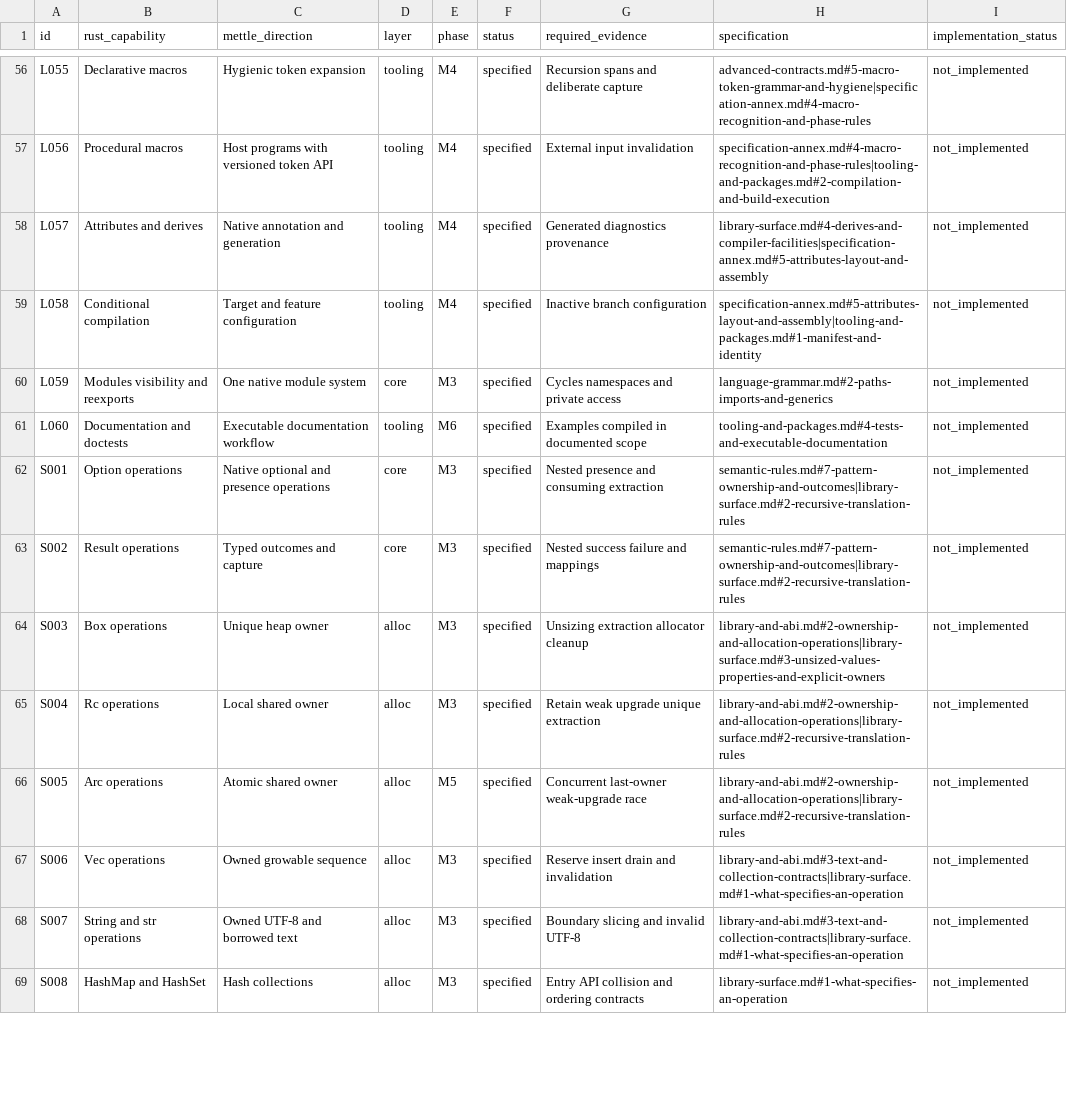
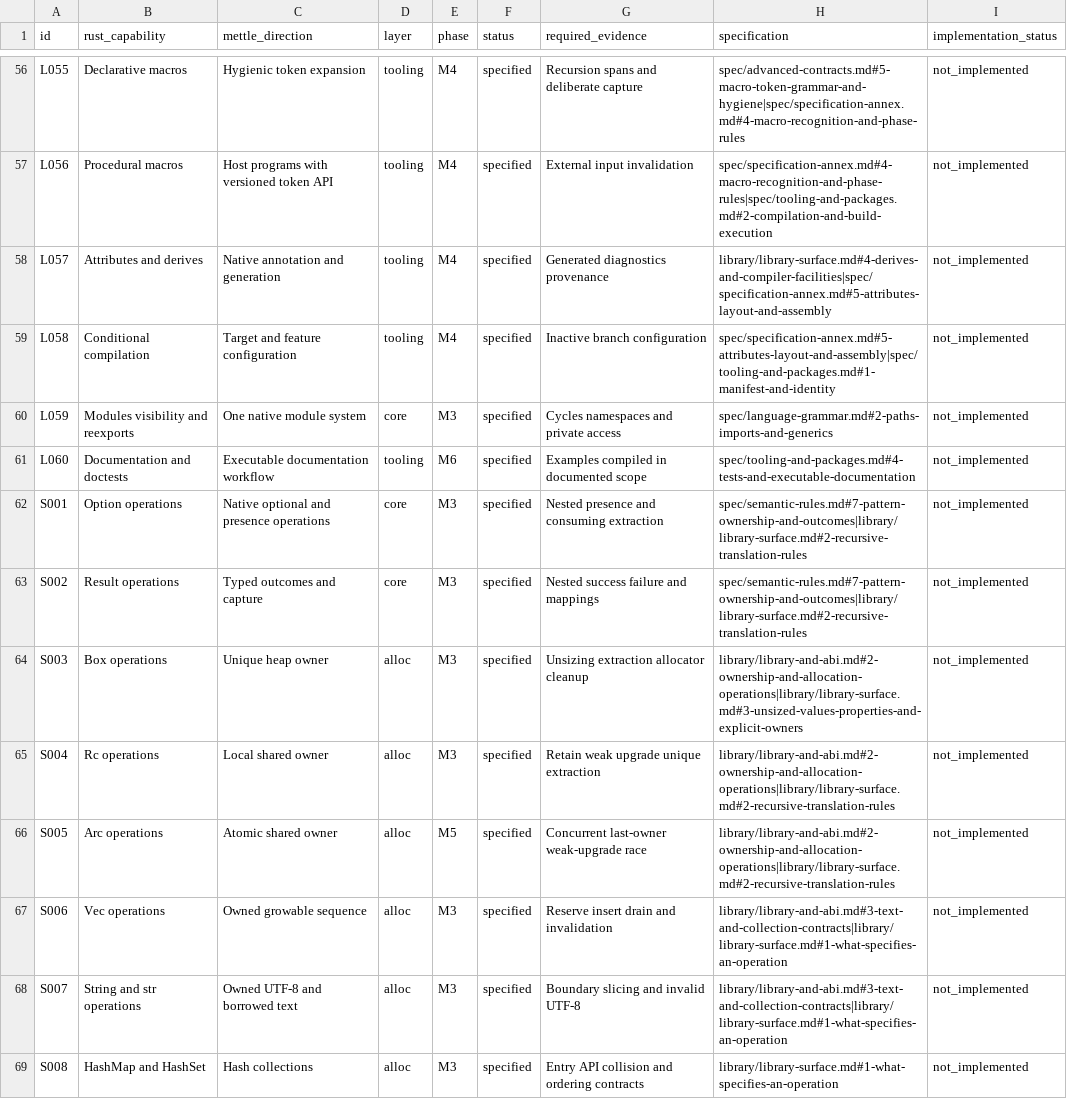
Before and after one commit to niteshdangi/mettle, a CSV file: docs/capabilities.csv, drawn as a sheet; only a part is shown, gaps mark what is left out; the diff covers the shown part only; the diff names each change by its address in the sheet, - before the commit and + after, or states it on an @@ line.

```diff
--- a/docs/capabilities.csv
+++ b/docs/capabilities.csv
-H56 (specification): advanced-contracts.md#5-macro-token-grammar-and-hygiene|specification-annex.md#4-macro-recognition-and-phase-rules
+H56 (specification): spec/advanced-contracts.md#5-macro-token-grammar-and-hygiene|spec/specification-annex.md#4-macro-recognition-and-phase-rules
-H57 (specification): specification-annex.md#4-macro-recognition-and-phase-rules|tooling-and-packages.md#2-compilation-and-build-execution
+H57 (specification): spec/specification-annex.md#4-macro-recognition-and-phase-rules|spec/tooling-and-packages.md#2-compilation-and-build-execution
-H58 (specification): library-surface.md#4-derives-and-compiler-facilities|specification-annex.md#5-attributes-layout-and-assembly
+H58 (specification): library/library-surface.md#4-derives-and-compiler-facilities|spec/specification-annex.md#5-attributes-layout-and-assembly
-H59 (specification): specification-annex.md#5-attributes-layout-and-assembly|tooling-and-packages.md#1-manifest-and-identity
+H59 (specification): spec/specification-annex.md#5-attributes-layout-and-assembly|spec/tooling-and-packages.md#1-manifest-and-identity
-H60 (specification): language-grammar.md#2-paths-imports-and-generics
+H60 (specification): spec/language-grammar.md#2-paths-imports-and-generics
-H61 (specification): tooling-and-packages.md#4-tests-and-executable-documentation
+H61 (specification): spec/tooling-and-packages.md#4-tests-and-executable-documentation
-H62:H63 (specification): semantic-rules.md#7-pattern-ownership-and-outcomes|library-surface.md#2-recursive-translation-rules
+H62:H63 (specification): spec/semantic-rules.md#7-pattern-ownership-and-outcomes|library/library-surface.md#2-recursive-translation-rules
-H64 (specification): library-and-abi.md#2-ownership-and-allocation-operations|library-surface.md#3-unsized-values-properties-and-explicit-owners
+H64 (specification): library/library-and-abi.md#2-ownership-and-allocation-operations|library/library-surface.md#3-unsized-values-properties-and-explicit-owners
-H65:H66 (specification): library-and-abi.md#2-ownership-and-allocation-operations|library-surface.md#2-recursive-translation-rules
+H65:H66 (specification): library/library-and-abi.md#2-ownership-and-allocation-operations|library/library-surface.md#2-recursive-translation-rules
-H67:H68 (specification): library-and-abi.md#3-text-and-collection-contracts|library-surface.md#1-what-specifies-an-operation
+H67:H68 (specification): library/library-and-abi.md#3-text-and-collection-contracts|library/library-surface.md#1-what-specifies-an-operation
-H69 (specification): library-surface.md#1-what-specifies-an-operation
+H69 (specification): library/library-surface.md#1-what-specifies-an-operation
```
Also changed, not shown: 93 edited cells elsewhere in this file, 37 other files.
